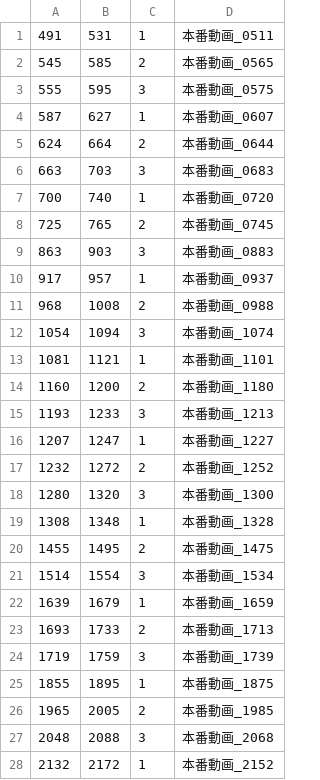
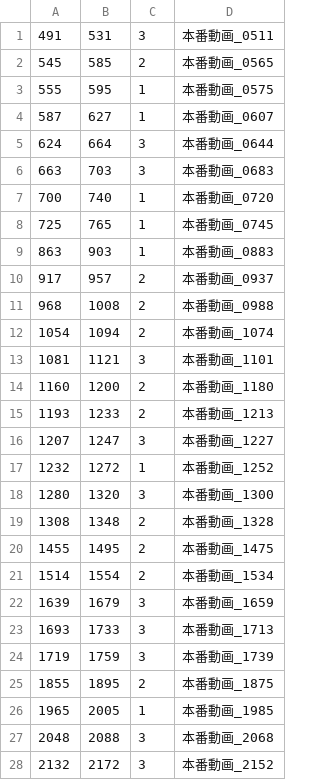
Before and after one commit to akirayou/omoro2017, a CSV file: unity/mononoke/Assets/Resources/data.csv, drawn as a sheet; only a part is shown; the diff covers the shown part only.

```diff
--- a/unity/mononoke/Assets/Resources/data.csv
+++ b/unity/mononoke/Assets/Resources/data.csv
@@ -1,28 +1,28 @@
-491,531,1,本番動画_0511
+491,531,3,本番動画_0511
 545,585,2,本番動画_0565
-555,595,3,本番動画_0575
+555,595,1,本番動画_0575
 587,627,1,本番動画_0607
-624,664,2,本番動画_0644
+624,664,3,本番動画_0644
 663,703,3,本番動画_0683
 700,740,1,本番動画_0720
-725,765,2,本番動画_0745
-863,903,3,本番動画_0883
-917,957,1,本番動画_0937
+725,765,1,本番動画_0745
+863,903,1,本番動画_0883
+917,957,2,本番動画_0937
 968,1008,2,本番動画_0988
-1054,1094,3,本番動画_1074
-1081,1121,1,本番動画_1101
+1054,1094,2,本番動画_1074
+1081,1121,3,本番動画_1101
 1160,1200,2,本番動画_1180
-1193,1233,3,本番動画_1213
-1207,1247,1,本番動画_1227
-1232,1272,2,本番動画_1252
+1193,1233,2,本番動画_1213
+1207,1247,3,本番動画_1227
+1232,1272,1,本番動画_1252
 1280,1320,3,本番動画_1300
-1308,1348,1,本番動画_1328
+1308,1348,2,本番動画_1328
 1455,1495,2,本番動画_1475
-1514,1554,3,本番動画_1534
-1639,1679,1,本番動画_1659
-1693,1733,2,本番動画_1713
+1514,1554,2,本番動画_1534
+1639,1679,3,本番動画_1659
+1693,1733,3,本番動画_1713
 1719,1759,3,本番動画_1739
-1855,1895,1,本番動画_1875
-1965,2005,2,本番動画_1985
+1855,1895,2,本番動画_1875
+1965,2005,1,本番動画_1985
 2048,2088,3,本番動画_2068
-2132,2172,1,本番動画_2152
+2132,2172,3,本番動画_2152
```
Also changed, not shown: 3 edited cells elsewhere in this file, 6 other files.
